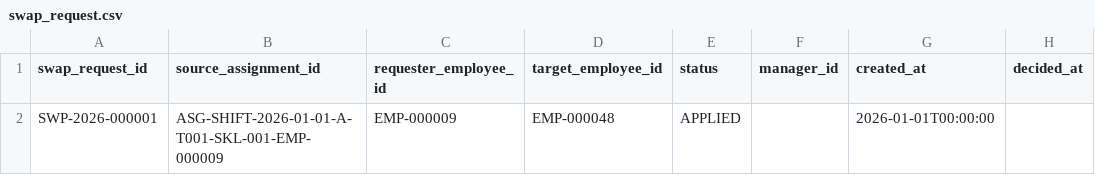
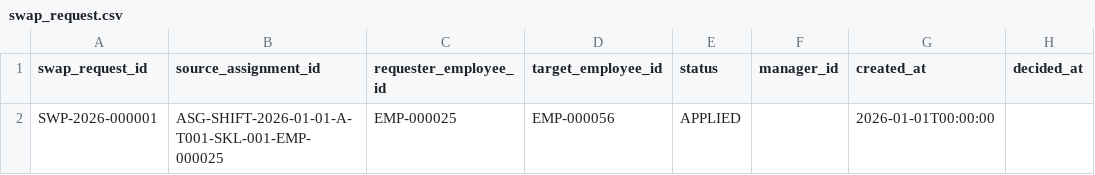
Before and after one commit to Shiva3670/yottaflex-workforce-scheduling, a CSV file: data/swap_request.csv, drawn as a sheet; only a part is shown; the diff names each change by its address in the sheet, - before the commit and + after, or states it on an @@ line.

```diff
--- a/data/swap_request.csv
+++ b/data/swap_request.csv
-B2 (source_assignment_id): ASG-SHIFT-2026-01-01-A-T001-SKL-001-EMP-000009
+B2 (source_assignment_id): ASG-SHIFT-2026-01-01-A-T001-SKL-001-EMP-000025
-C2 (requester_employee_id): EMP-000009
+C2 (requester_employee_id): EMP-000025
-D2 (target_employee_id): EMP-000048
+D2 (target_employee_id): EMP-000056
```
Also changed, not shown: data/employee.csv, data/employee_skill.csv, 19 other files.
